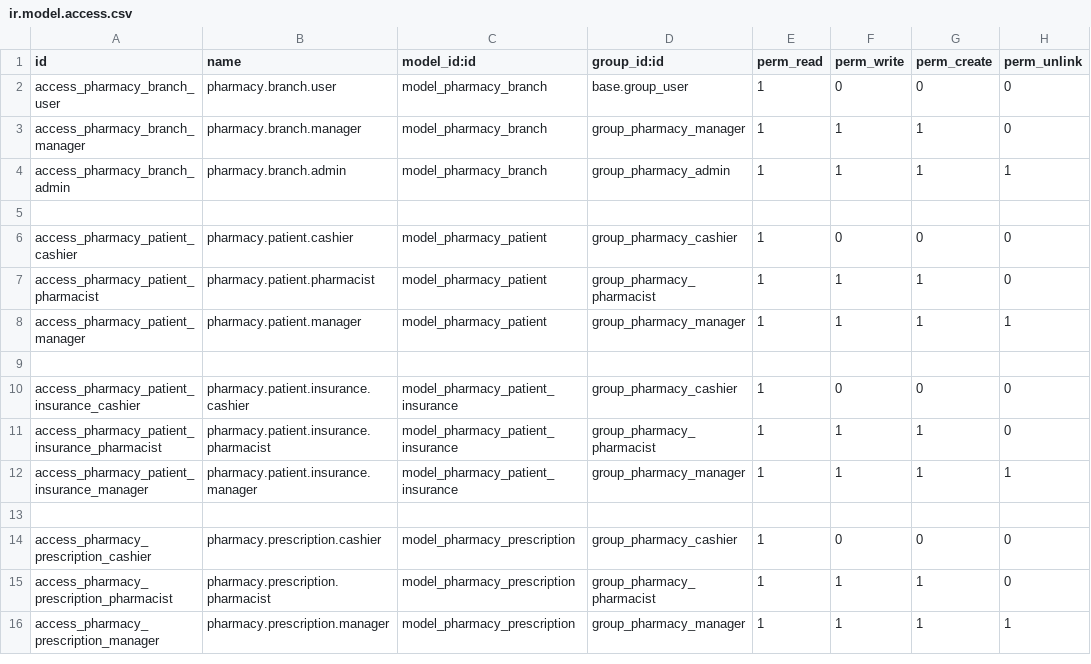
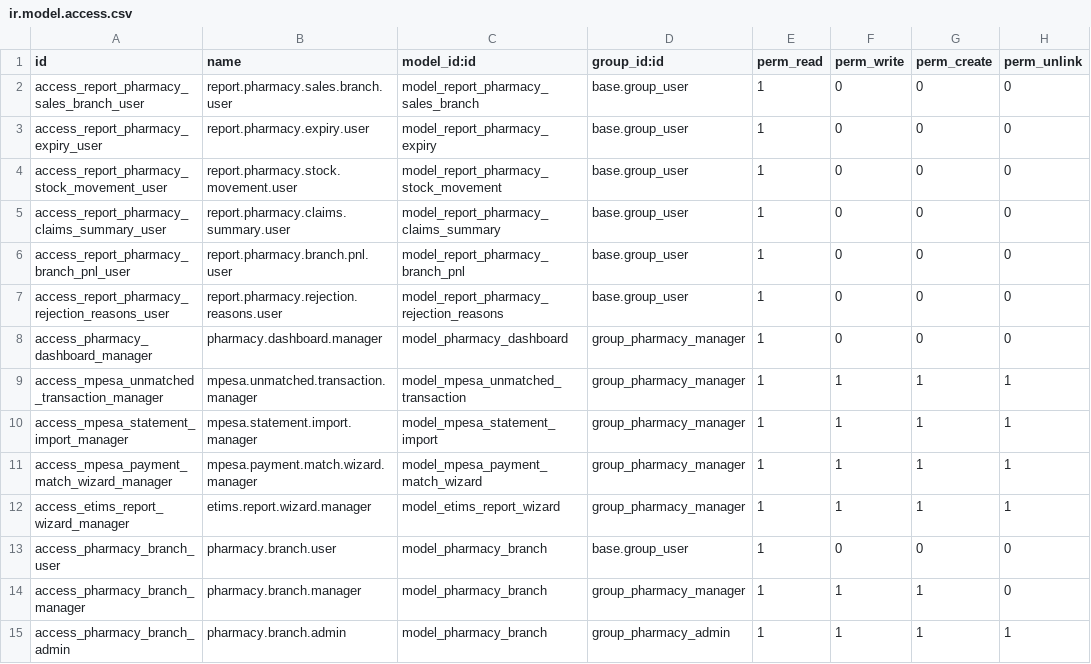
Before and after one commit to Kemboi14/pharmacy-odooo-demo, a CSV file: security/ir.model.access.csv, drawn as a sheet; only a part is shown; the shorter side is filled out with more unchanged rows; the diff names each change by its address in the sheet, - before the commit and + after, or states it on an @@ line.

```diff
--- a/security/ir.model.access.csv
+++ b/security/ir.model.access.csv
+row 2: access_report_pharmacy_sales_branch_user | report.pharmacy.sales.branch.user | model_report_pharmacy_sales_branch | base.group_user | 1 | 0 | 0 | 0
+row 3: access_report_pharmacy_expiry_user | report.pharmacy.expiry.user | model_report_pharmacy_expiry | base.group_user | 1 | 0 | 0 | 0
+row 4: access_report_pharmacy_stock_movement_user | report.pharmacy.stock.movement.user | model_report_pharmacy_stock_movement | base.group_user | 1 | 0 | 0 | 0
+row 5: access_report_pharmacy_claims_summary_user | report.pharmacy.claims.summary.user | model_report_pharmacy_claims_summary | base.group_user | 1 | 0 | 0 | 0
+row 6: access_report_pharmacy_branch_pnl_user | report.pharmacy.branch.pnl.user | model_report_pharmacy_branch_pnl | base.group_user | 1 | 0 | 0 | 0
+row 7: access_report_pharmacy_rejection_reasons_user | report.pharmacy.rejection.reasons.user | model_report_pharmacy_rejection_reasons | base.group_user | 1 | 0 | 0 | 0
+row 8: access_pharmacy_dashboard_manager | pharmacy.dashboard.manager | model_pharmacy_dashboard | group_pharmacy_manager | 1 | 0 | 0 | 0
+row 9: access_mpesa_unmatched_transaction_manager | mpesa.unmatched.transaction.manager | model_mpesa_unmatched_transaction | group_pharmacy_manager | 1 | 1 | 1 | 1
+row 10: access_mpesa_statement_import_manager | mpesa.statement.import.manager | model_mpesa_statement_import | group_pharmacy_manager | 1 | 1 | 1 | 1
+row 11: access_mpesa_payment_match_wizard_manager | mpesa.payment.match.wizard.manager | model_mpesa_payment_match_wizard | group_pharmacy_manager | 1 | 1 | 1 | 1
+row 12: access_etims_report_wizard_manager | etims.report.wizard.manager | model_etims_report_wizard | group_pharmacy_manager | 1 | 1 | 1 | 1
```
Also changed, not shown: 20 other files.
